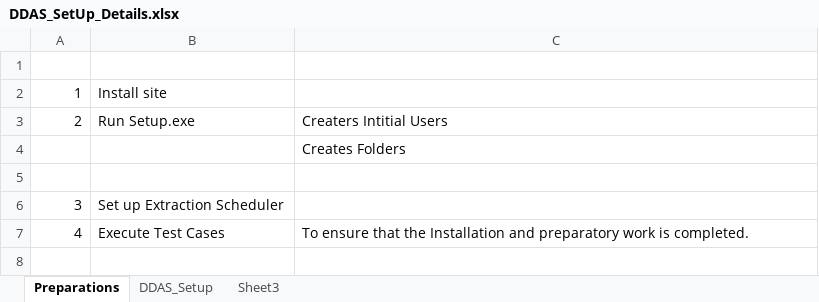
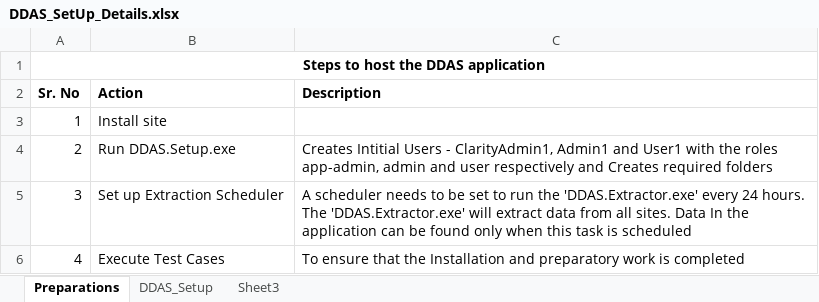
Before and after one commit to patricktaur/icon-ddas, an Excel workbook: Documents/Technical/Help/DDAS_SetUp_Details.xlsx, sheet Preparations, drawn as a sheet; values as stored, in another font and other column widths than the file's, no borders; removed rows and columns are numbered as before the commit, all else as after; the diff names each change by its address in the sheet, - before the commit and + after, or states it on an @@ line.

```diff
--- a/Documents/Technical/Help/DDAS_SetUp_Details.xlsx (sheet Preparations)
+++ b/Documents/Technical/Help/DDAS_SetUp_Details.xlsx (sheet Preparations)
-A1: (empty)
+A1: Steps to host the DDAS application
+A1:C1 merged
+row 2: Sr. No | Action | Description
-B4: Run Setup.exe
+B4: Run DDAS.Setup.exe
-C4: Creaters Intitial Users
+C4: Creates Intitial Users - ClarityAdmin1, Admin1 and User1 with the roles app-admin, admin and user respectively and Creates required folders
-row 4:  |  | Creates Folders
-row 5: (empty)
-C5: (empty)
+C5: A scheduler needs to be set to run the 'DDAS.Extractor.exe' every 24 hours. The 'DDAS.Extractor.exe' will extract data from all sites. Data In the application can be found only when this task is scheduled
-C6: …work is completed.
+C6: …work is completed
```
Also changed, not shown: 17 other files.
